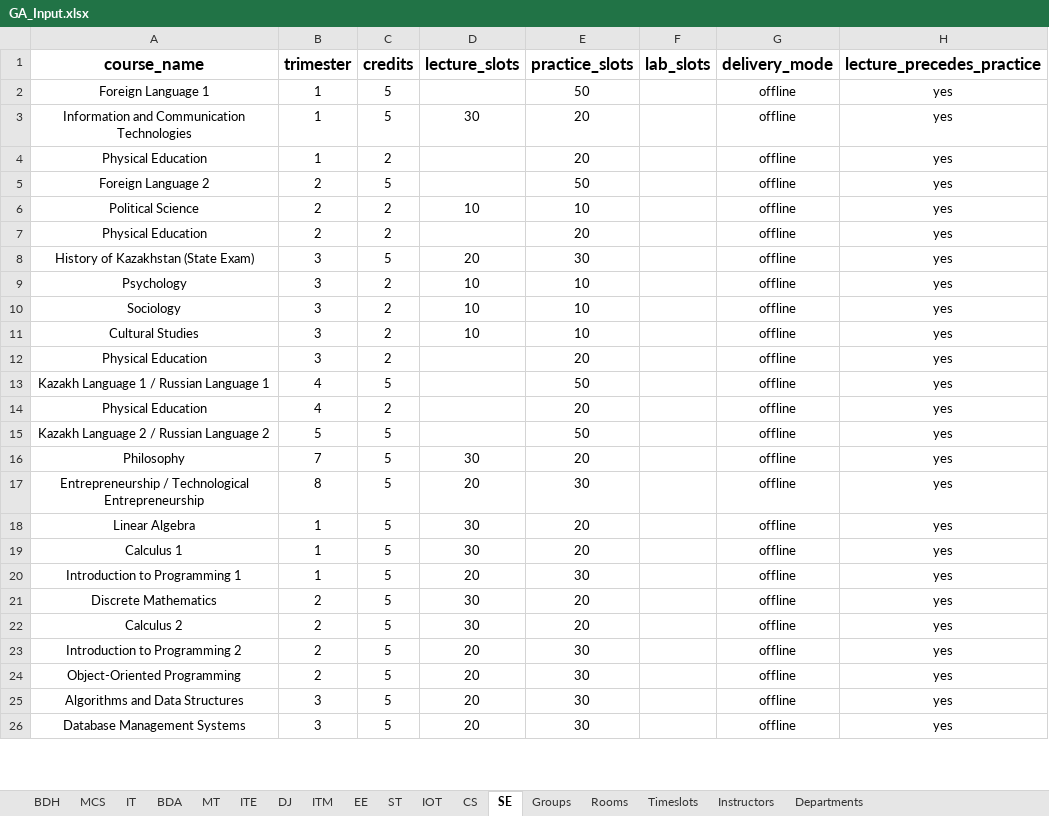
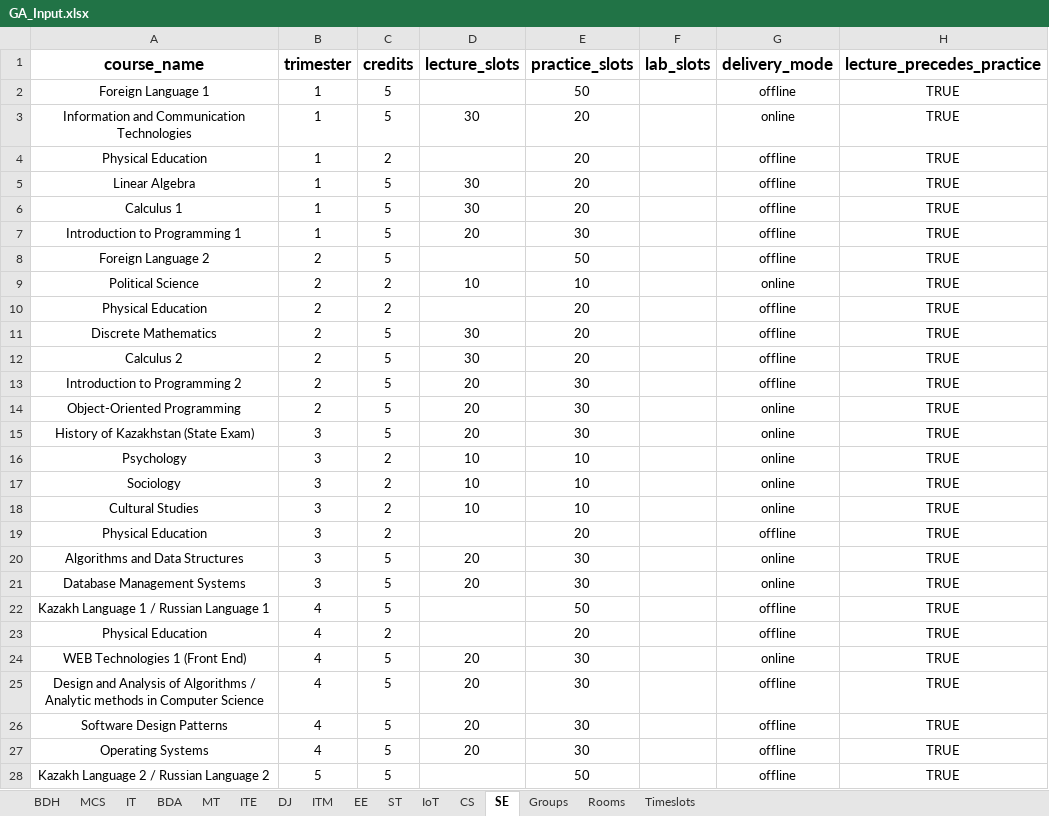
Before and after one commit to Almasmm/Automated-Schedule-Generation, an Excel workbook: inputs/GA_Input.xlsx, sheet SE, drawn as a sheet; only a part is shown; values as stored, in another font and other column widths than the file's, no borders; removed rows and columns are numbered as before the commit, all else as after; the diff covers the shown part only; the diff names each change by its address in the sheet, - before the commit and + after, or states it on an @@ line.

```diff
--- a/inputs/GA_Input.xlsx (sheet SE)
+++ b/inputs/GA_Input.xlsx (sheet SE)
-sheet tab: IOT
+sheet tab: IoT
-sheet tab: Instructors
-sheet tab: Departments
-H2:H4 (lecture_precedes_practice): yes
+H2:H4 (lecture_precedes_practice): TRUE
-G3 (delivery_mode): offline
+G3 (delivery_mode): online
+row 5: Linear Algebra | 1 | 5 | 30 | 20 |  | offline | TRUE
+row 6: Calculus 1 | 1 | 5 | 30 | 20 |  | offline | TRUE
+row 7: Introduction to Programming 1 | 1 | 5 | 20 | 30 |  | offline | TRUE
-H8:H10 (lecture_precedes_practice): yes
+H8:H10 (lecture_precedes_practice): TRUE
-G9 (delivery_mode): offline
+G9 (delivery_mode): online
+row 11: Discrete Mathematics | 2 | 5 | 30 | 20 |  | offline | TRUE
+row 12: Calculus 2 | 2 | 5 | 30 | 20 |  | offline | TRUE
+row 13: Introduction to Programming 2 | 2 | 5 | 20 | 30 |  | offline | TRUE
+row 14: Object-Oriented Programming | 2 | 5 | 20 | 30 |  | online | TRUE
-G15:G18 (delivery_mode): offline
+G15:G18 (delivery_mode): online
-H15:H19 (lecture_precedes_practice): yes
+H15:H19 (lecture_precedes_practice): TRUE
+row 20: Algorithms and Data Structures | 3 | 5 | 20 | 30 |  | online | TRUE
+row 21: Database Management Systems | 3 | 5 | 20 | 30 |  | online | TRUE
-H22:H23 (lecture_precedes_practice): yes
+H22:H23 (lecture_precedes_practice): TRUE
+row 24: WEB Technologies 1 (Front End) | 4 | 5 | 20 | 30 |  | online | TRUE
+row 25: Design and Analysis of Algorithms / Analytic methods in Computer Science | 4 | 5 | 20 | 30 |  | offline | TRUE
+row 26: Software Design Patterns | 4 | 5 | 20 | 30 |  | offline | TRUE
+row 27: Operating Systems | 4 | 5 | 20 | 30 |  | offline | TRUE
-H28 (lecture_precedes_practice): yes
+H28 (lecture_precedes_practice): TRUE
-row 16: Philosophy | 7 | 5 | 30 | 20 |  | offline | yes
-row 17: Entrepreneurship / Technological Entrepreneurship | 8 | 5 | 20 | 30 |  | offline | yes
-row 18: Linear Algebra | 1 | 5 | 30 | 20 |  | offline | yes
-row 19: Calculus 1 | 1 | 5 | 30 | 20 |  | offline | yes
-row 20: Introduction to Programming 1 | 1 | 5 | 20 | 30 |  | offline | yes
-row 21: Discrete Mathematics | 2 | 5 | 30 | 20 |  | offline | yes
-row 22: Calculus 2 | 2 | 5 | 30 | 20 |  | offline | yes
-row 23: Introduction to Programming 2 | 2 | 5 | 20 | 30 |  | offline | yes
-row 24: Object-Oriented Programming | 2 | 5 | 20 | 30 |  | offline | yes
-row 25: Algorithms and Data Structures | 3 | 5 | 20 | 30 |  | offline | yes
-row 26: Database Management Systems | 3 | 5 | 20 | 30 |  | offline | yes
```
Also changed, not shown: 9 added rows, 11 removed rows and 18 edited cells elsewhere in this sheet, sheet MT, sheet BDA, sheet IoT, sheet ITM, sheet DJ, sheet ITE, 8 more sheets, formulas that keep their value, 4 other files.
